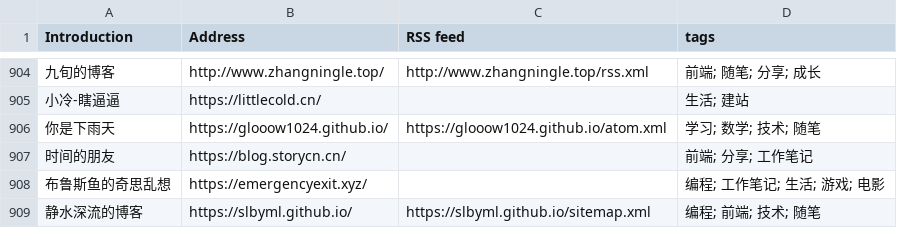
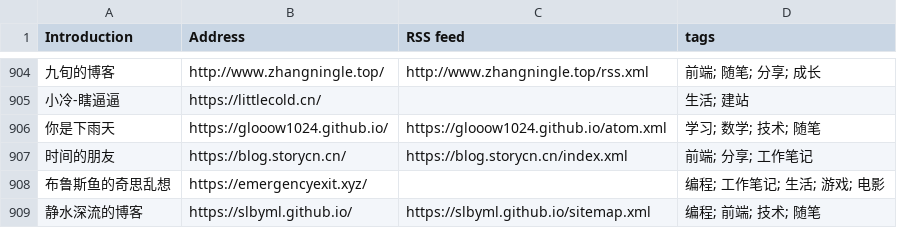
Before and after one commit to saveweb/rss-list-upstream, a CSV file: timqiam-independent-blogs-list.csv, drawn as a sheet; only a part is shown, gaps mark what is left out; the diff names each change by its address in the sheet, - before the commit and + after, or states it on an @@ line.

```diff
--- a/timqiam-independent-blogs-list.csv
+++ b/timqiam-independent-blogs-list.csv
-C907 (RSS feed): (empty)
+C907 (RSS feed): https://blog.storycn.cn/index.xml
```
Also changed, not shown: 3 other files.
